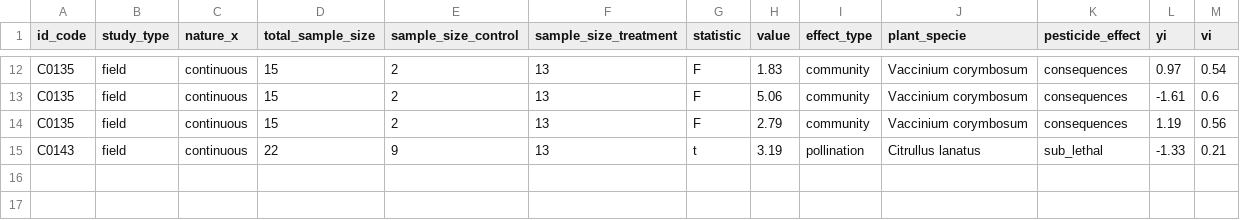
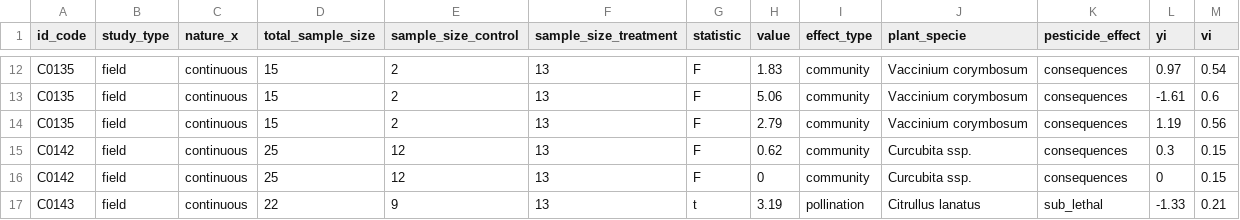
Before and after one commit to CKita/Bees, a CSV file: Effect_sizes_Hedges/continuous/Results/effect_sizes_cont.csv, drawn as a sheet; only a part is shown, gaps mark what is left out.

```diff
--- a/Effect_sizes_Hedges/continuous/Results/effect_sizes_cont.csv
+++ b/Effect_sizes_Hedges/continuous/Results/effect_sizes_cont.csv
@@ -14,2 +14,4 @@
 "C0135","field","continuous",15,2,13,"F",2.79,"community","Vaccinium corymbosum","consequences",1.19,0.56
+"C0142","field","continuous",25,12,13,"F",0.62,"community","Curcubita ssp.","consequences",0.3,0.15
+"C0142","field","continuous",25,12,13,"F",0,"community","Curcubita ssp.","consequences",0,0.15
 "C0143","field","continuous",22,9,13,"t",3.19,"pollination","Citrullus lanatus","sub_lethal",-1.33,0.21
```
Also changed, not shown: Consequences of lethal and sublethal effects/Data/consequences.csv, Effect_sizes_Hedges/categorical/Data/cat.csv, 41 other files.
